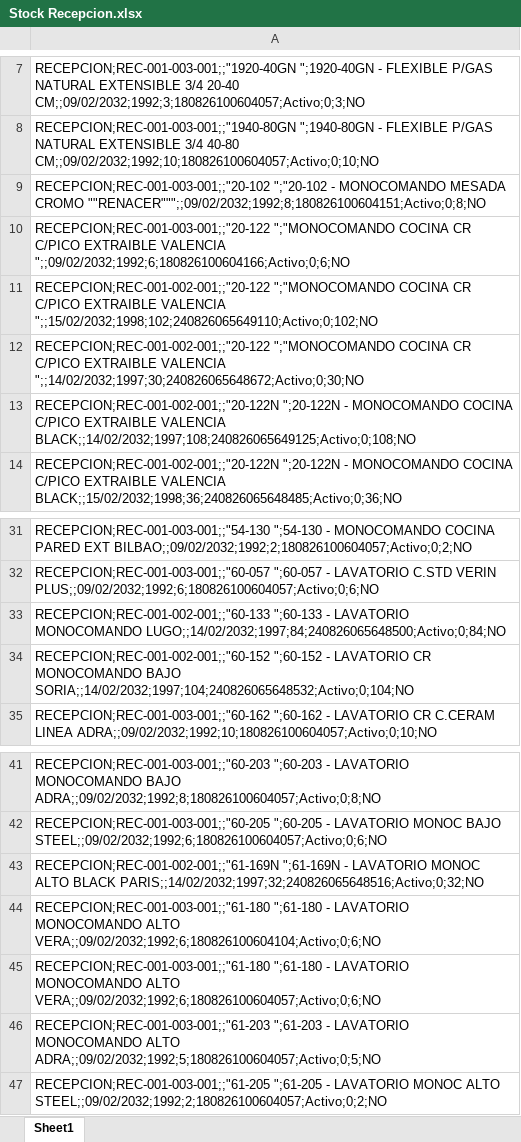
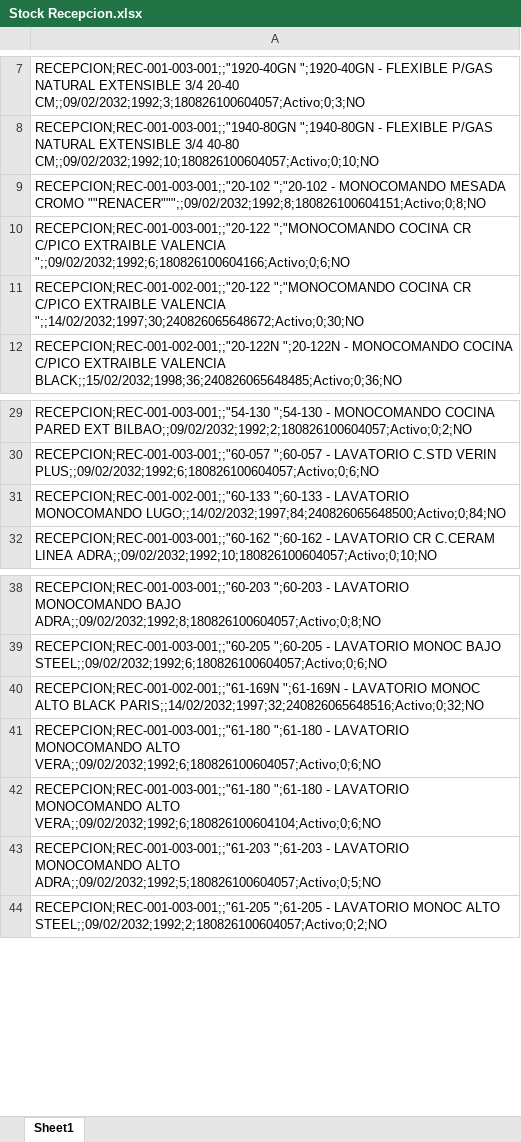
Before and after one commit to IvanGoyena/Logistica-Peirano, an Excel workbook: Data_WMS/Stock Recepcion.xlsx, sheet Sheet1, drawn as a sheet; only a part is shown, gaps mark what is left out; values as stored, in another font and other column widths than the file's, no borders; removed rows and columns are numbered as before the commit, all else as after; the diff covers the shown part only; the diff names each change by its address in the sheet, - before the commit and + after, or states it on an @@ line.

Commit message:
Actualización automática WMS - Stock Recepcion - 27/08/2026 08:51:04

```diff
--- a/Data_WMS/Stock Recepcion.xlsx (sheet Sheet1)
+++ b/Data_WMS/Stock Recepcion.xlsx (sheet Sheet1)
-row 11: RECEPCION;REC-001-002-001;;"20-122 ";"MONOCOMANDO COCINA CR C/PICO EXTRAIBLE VALENCIA ";;15/02/2032;1998;102;240826065649110;Activo;0;102;NO
-row 13: RECEPCION;REC-001-002-001;;"20-122N ";20-122N - MONOCOMANDO COCINA C/PICO EXTRAIBLE VALENCIA BLACK;;14/02/2032;1997;108;240826065649125;Activo;0;108;NO
-row 34: RECEPCION;REC-001-002-001;;"60-152 ";60-152 - LAVATORIO CR MONOCOMANDO BAJO SORIA;;14/02/2032;1997;104;240826065648532;Activo;0;104;NO
-row 45: RECEPCION;REC-001-003-001;;"61-180 ";61-…
+row 41: RECEPCION;REC-001-003-001;;"61-180 ";61-…
```
Also changed, not shown: 19 moved rows elsewhere in this sheet.
